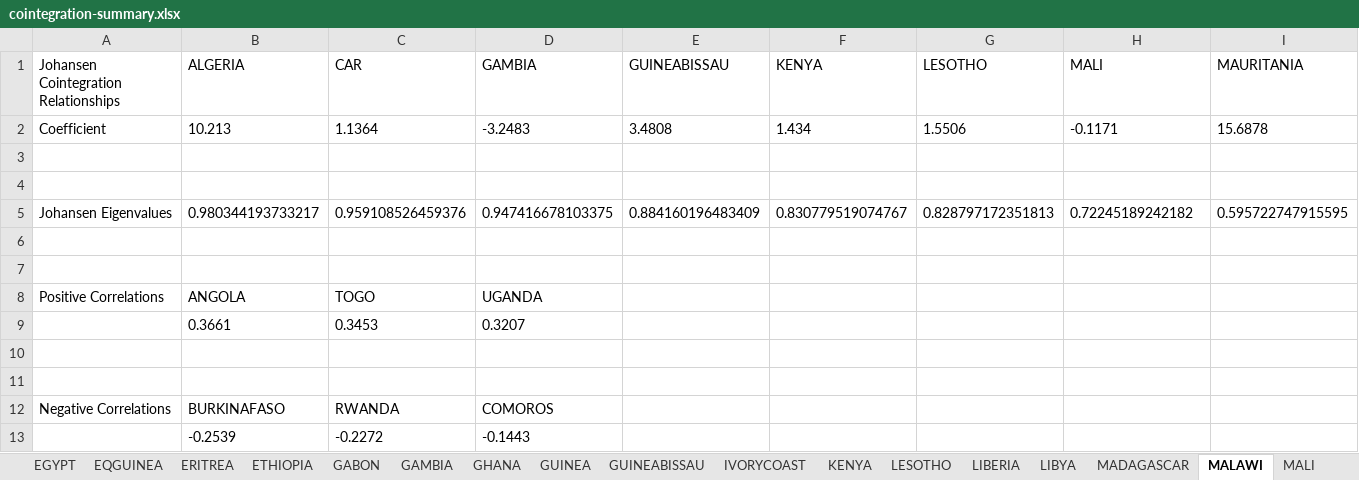
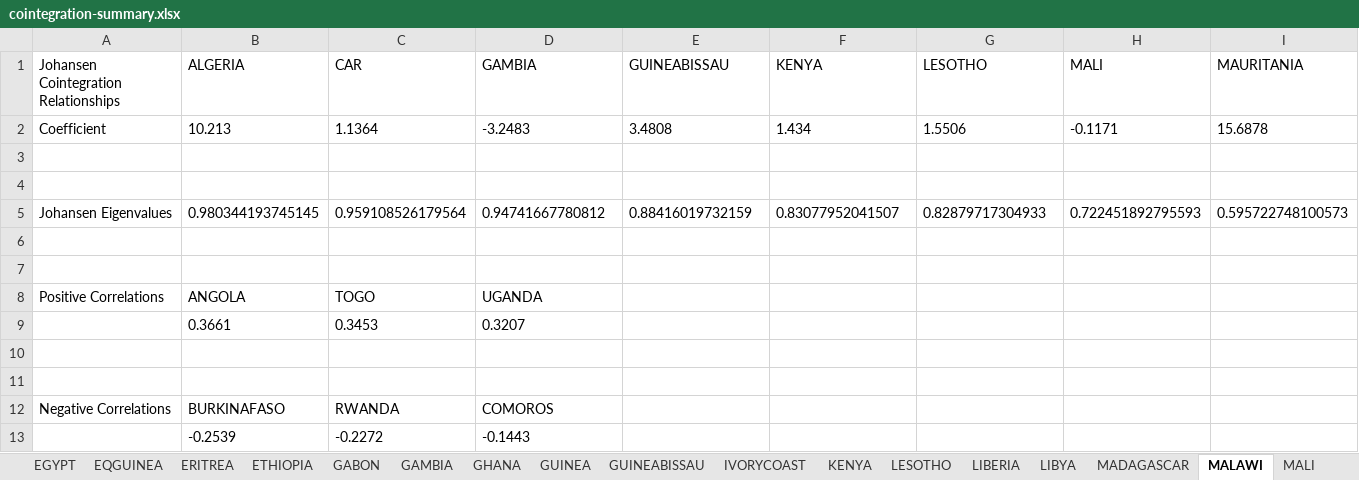
Before and after one commit to mwelz/sefm-africa, an Excel workbook: R/cointegration/summaries/cointegration-summary.xlsx, sheet MALAWI, drawn as a sheet; only a part is shown; values as stored, in another font and other column widths than the file's, no borders; removed rows and columns are numbered as before the commit, all else as after; rows hold the shown columns only; the diff names each change by its address in the sheet, - before the commit and + after, or states it on an @@ line.

```diff
--- a/R/cointegration/summaries/cointegration-summary.xlsx (sheet MALAWI)
+++ b/R/cointegration/summaries/cointegration-summary.xlsx (sheet MALAWI)
-row 5: Johansen Eigenvalues | 0.980344193733217 | 0.959108526459376 | 0.947416678103375 | 0.884160196483409 | 0.830779519074767 | 0.828797172351813 | 0.72245189242182 | 0.595722747915595
+row 5: Johansen Eigenvalues | 0.980344193745145 | 0.959108526179564 | 0.94741667780812 | 0.88416019732159 | 0.83077952041507 | 0.82879717304933 | 0.722451892795593 | 0.595722748100573
```
Also changed, not shown: sheet ALGERIA, sheet TOGO, sheet GUINEABISSAU, sheet MAURITANIA, sheet MALI, sheet MADAGASCAR, 45 more sheets, 9 other files.
